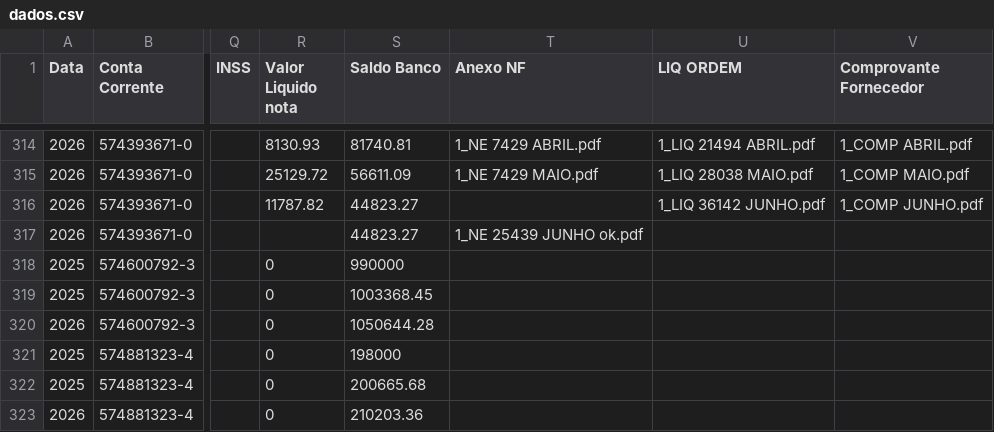
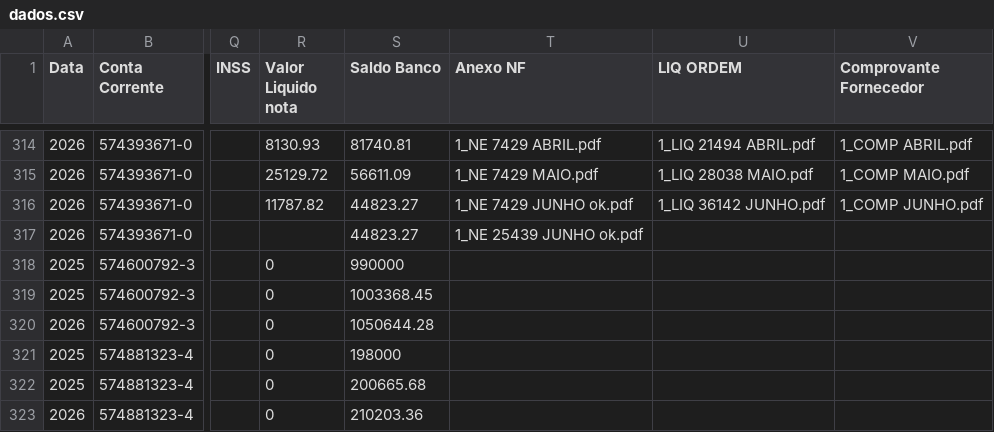
Before and after one commit to controleconveniosmaringa-a11y/controle-emendas, a CSV file: dados.csv, drawn as a sheet; only a part is shown, gaps mark what is left out; the diff names each change by its address in the sheet, - before the commit and + after, or states it on an @@ line.

Commit message:
Atualização contábil em tempo real via painel de controle 📊

```diff
--- a/dados.csv
+++ b/dados.csv
-T316 (Anexo NF): (empty)
+T316 (Anexo NF): 1_NE 7429 JUNHO ok.pdf
```
